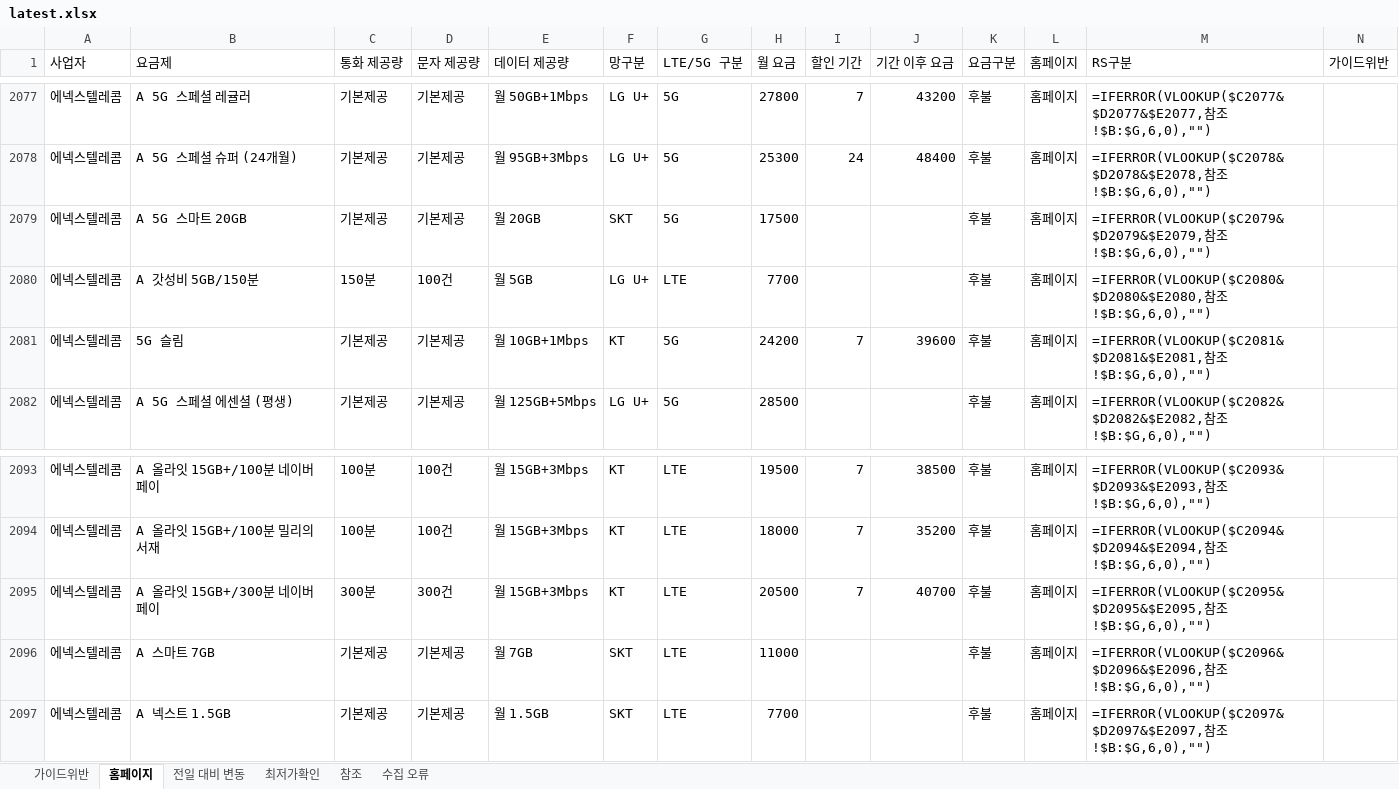
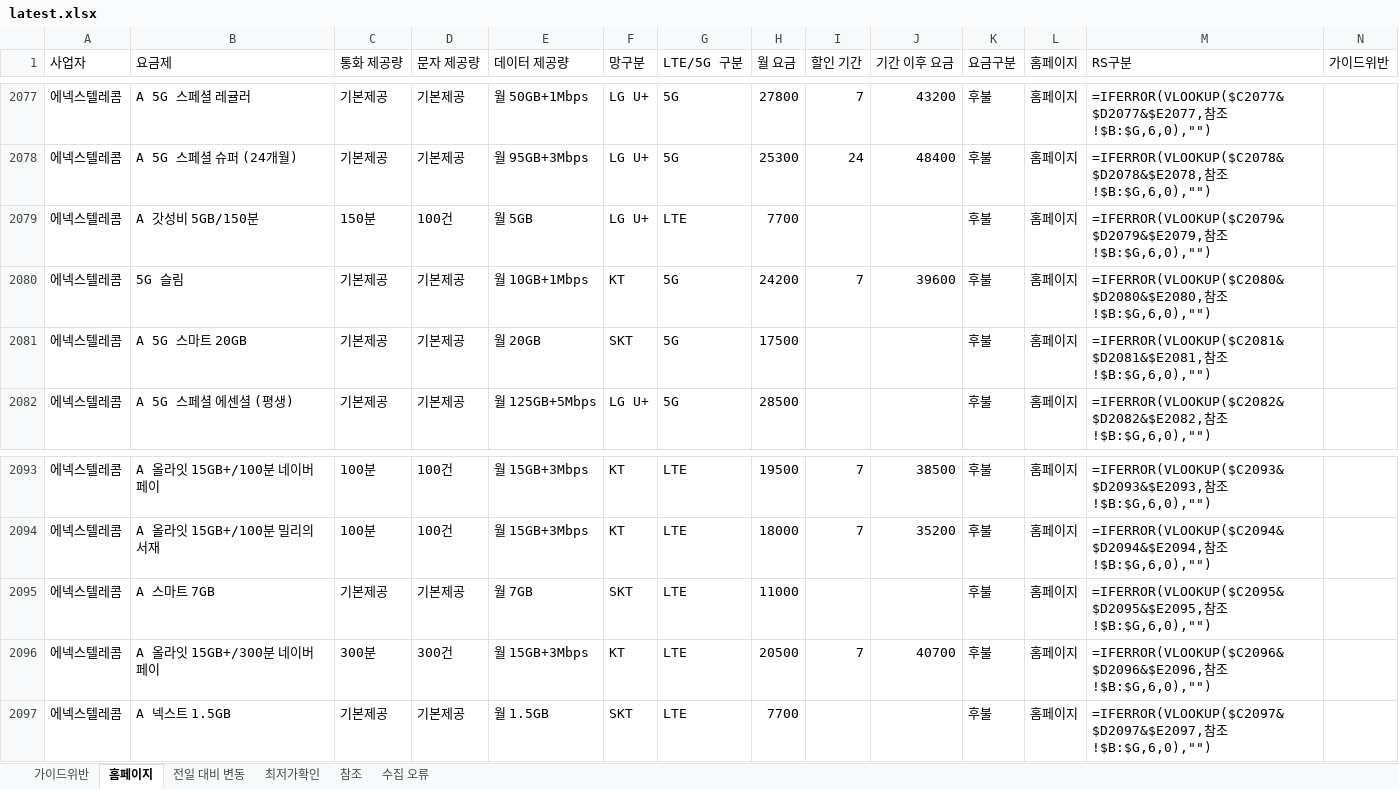
Before and after one commit to kjch444-sketchs/homepage_crawl, an Excel workbook: history/latest.xlsx, sheet 홈페이지, drawn as a sheet; only a part is shown, gaps mark what is left out; values as stored, in another font and other column widths than the file's, no borders; formulas without a stored value are shown as written; removed rows and columns are numbered as before the commit, all else as after; the diff covers the shown part only; the diff names each change by its address in the sheet, - before the commit and + after, or states it on an @@ line.

```diff
--- a/history/latest.xlsx (sheet 홈페이지)
+++ b/history/latest.xlsx (sheet 홈페이지)
-row 2079: 에넥스텔레콤 | A 5G 스마트 20GB | 기본제공 | 기본제공 | 월 20GB | SKT | 5G | 17500 |  |  | 후불 | 홈페이지 | =IFERROR(VLOOKUP($C2079&$D2079&$E2079,참조!$B:$G,6,0),"")
-M2079 (RS구분): =IFERROR(VLOOKUP($C2080&$D2080&$E2080,참조…
+M2079 (RS구분): =IFERROR(VLOOKUP($C2079&$D2079&$E2079,참조…
-M2080 (RS구분): =IFERROR(VLOOKUP($C2081&$D2081&$E2081,참조…
+M2080 (RS구분): =IFERROR(VLOOKUP($C2080&$D2080&$E2080,참조…
+row 2081: 에넥스텔레콤 | A 5G 스마트 20GB | 기본제공 | 기본제공 | 월 20GB | SKT | 5G | 17500 |  |  | 후불 | 홈페이지 | =IFERROR(VLOOKUP($C2081&$D2081&$E2081,참조!$B:$G,6,0),"")
+row 2095: 에넥스텔레콤 | A 스마트 7GB | 기본제공 | 기본제공 | 월 7GB | SKT | LTE | 11000 |  |  | 후불 | 홈페이지 | =IFERROR(VLOOKUP($C2095&$D2095&$E2095,참조!$B:$G,6,0),"")
-M2096 (RS구분): =IFERROR(VLOOKUP($C2095&$D2095&$E2095,참조…
+M2096 (RS구분): =IFERROR(VLOOKUP($C2096&$D2096&$E2096,참조…
-row 2096: 에넥스텔레콤 | A 스마트 7GB | 기본제공 | 기본제공 | 월 7GB | SKT | LTE | 11000 |  |  | 후불 | 홈페이지 | =IFERROR(VLOOKUP($C2096&$D2096&$E2096,참조!$B:$G,6,0),"")
```
Also changed, not shown: 5 added rows, 5 removed rows and 15 edited cells elsewhere in this sheet, sheet 전일 대비 변동, 1 other file.
